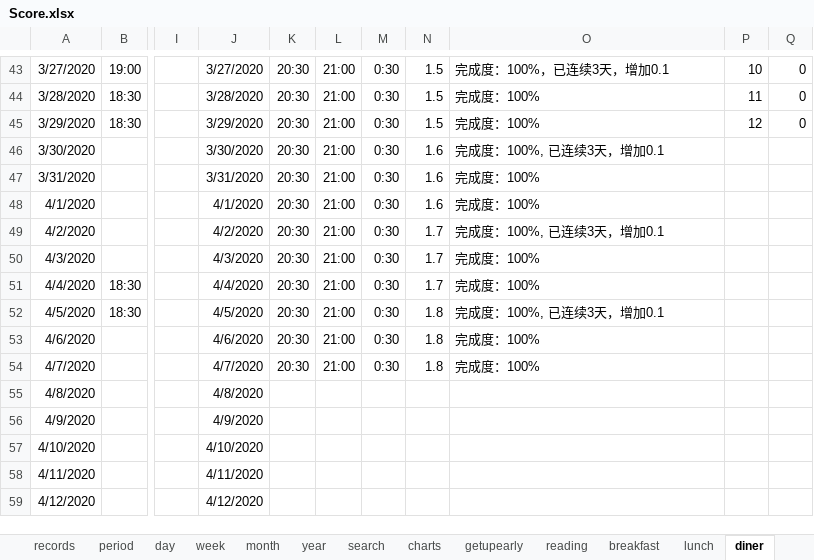
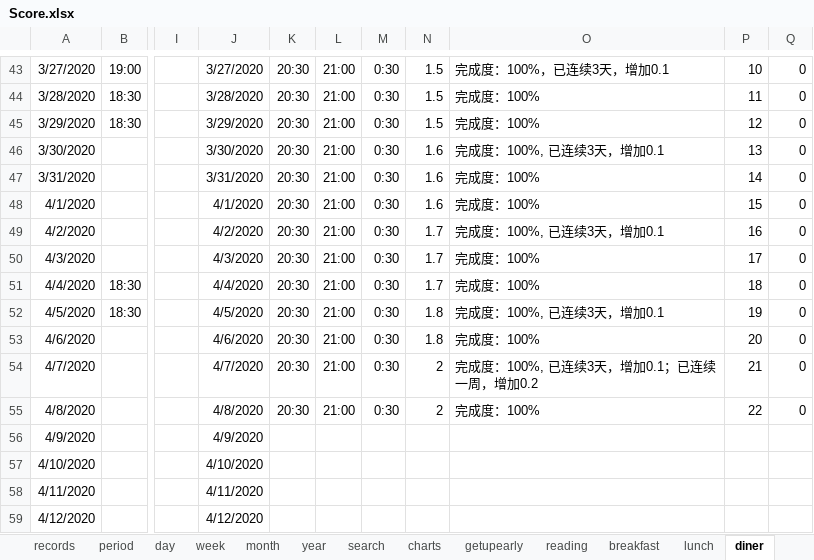
Before and after one commit to Gzhennaxia/Gzhennaxia.github.io, an Excel workbook: source/excel/Score.xlsx, sheet diner, drawn as a sheet; only a part is shown, gaps mark what is left out; values as stored, in another font and other column widths than the file's, no borders; table styles not drawn; the diff names each change by its address in the sheet, - before the commit and + after, or states it on an @@ line.

```diff
--- a/source/excel/Score.xlsx (sheet diner)
+++ b/source/excel/Score.xlsx (sheet diner)
-P46: (empty)
+P46: 13
-Q46:Q55: (empty)
+Q46:Q55: 0
-P47: (empty)
+P47: 14
-P48: (empty)
+P48: 15
-P49: (empty)
+P49: 16
-P50: (empty)
+P50: 17
-P51: (empty)
+P51: 18
-P52: (empty)
+P52: 19
-P53: (empty)
+P53: 20
-N54: 1.8
+N54: 2
-O54: 完成度：100%
+O54: 完成度：100%, 已连续3天，增加0.1；已连续一周，增加0.2
-P54: (empty)
+P54: 21
-K55: (empty)
+K55: 20:30
-L55: (empty)
+L55: 21:00
-M55: (empty)
+M55: 0:30
-N55: (empty)
+N55: 2
-O55: (empty)
+O55: 完成度：100%
-P55: (empty)
+P55: 22
```
Also changed, not shown: sheet records, sheet period, sheet schedule, sheet breakfast, sheet exercise, sheet getupearly, 2 more sheets, formulas that keep their value, source/excel/Abstinence.xlsx.
